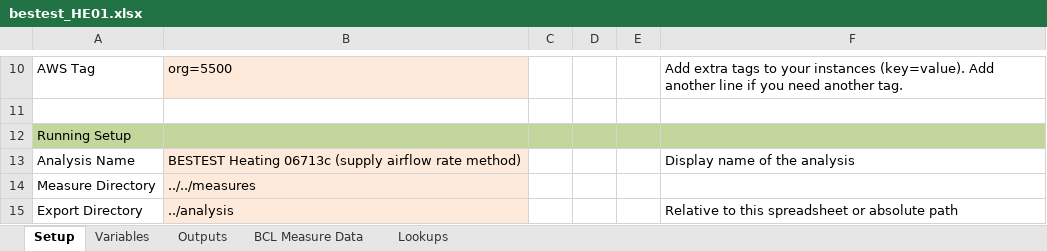
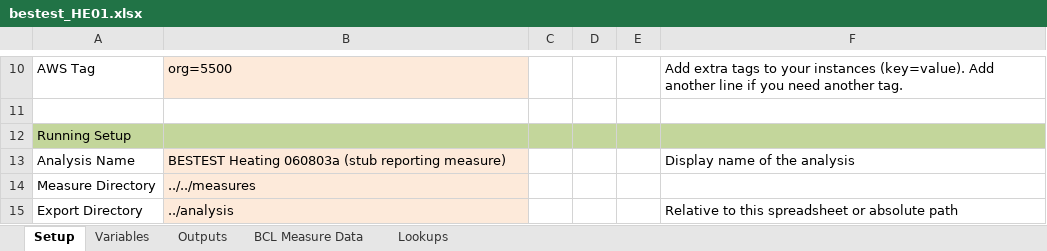
Before and after one commit to NREL/BESTEST-GSR-ARCHIVE, an Excel workbook: integration_testing/projects/bestest_HE01.xlsx, sheet Setup, drawn as a sheet; only a part is shown, gaps mark what is left out; values as stored, in another font and other column widths than the file's, no borders; the diff names each change by its address in the sheet, - before the commit and + after, or states it on an @@ line.

```diff
--- a/integration_testing/projects/bestest_HE01.xlsx (sheet Setup)
+++ b/integration_testing/projects/bestest_HE01.xlsx (sheet Setup)
-B13: BESTEST Heating 06713c (supply airflow rate method)
+B13: BESTEST Heating 060803a (stub reporting measure)
```
Also changed, not shown: sheet Variables, integration_testing/projects/bestest_CE01.xlsx, 28 other files.
